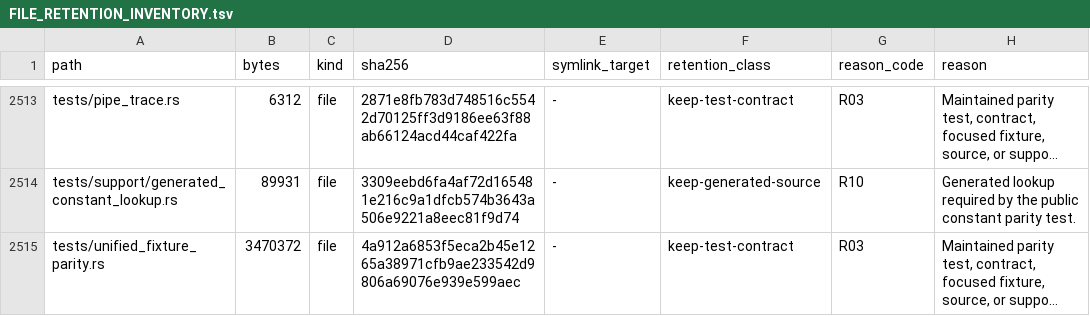
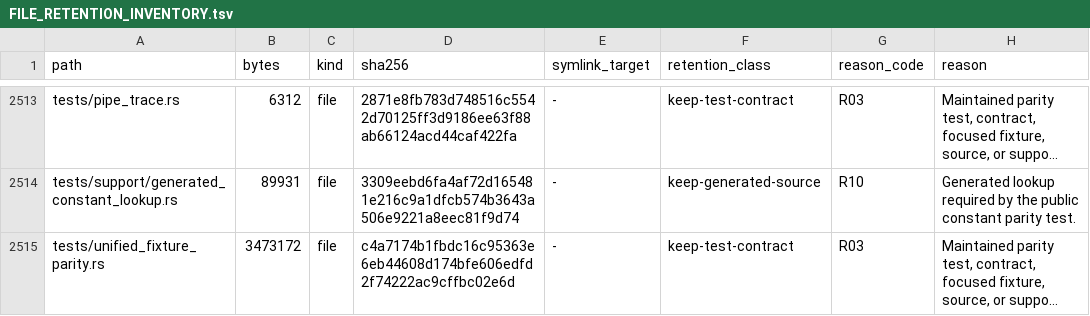
Before and after one commit to appunni-m/fontdone, a TSV file: doc/FILE_RETENTION_INVENTORY.tsv, drawn as a sheet; only a part is shown, gaps mark what is left out; long unchanged cells end in …; the diff covers the shown part only; the diff names each change by its address in the sheet, - before the commit and + after, or states it on an @@ line.

```diff
--- a/doc/FILE_RETENTION_INVENTORY.tsv
+++ b/doc/FILE_RETENTION_INVENTORY.tsv
-B2515 (bytes): 3470372
+B2515 (bytes): 3473172
-D2515 (sha256): 4a912a6853f5eca2b45e1265a38971cfb9ae233542d9806a69076e939e599aec
+D2515 (sha256): c4a7174b1fbdc16c95363e6eb44608d174bfe606edfd2f74222ac9cffbc02e6d
```
Also changed, not shown: 10 edited cells elsewhere in this file, 7 other files.
